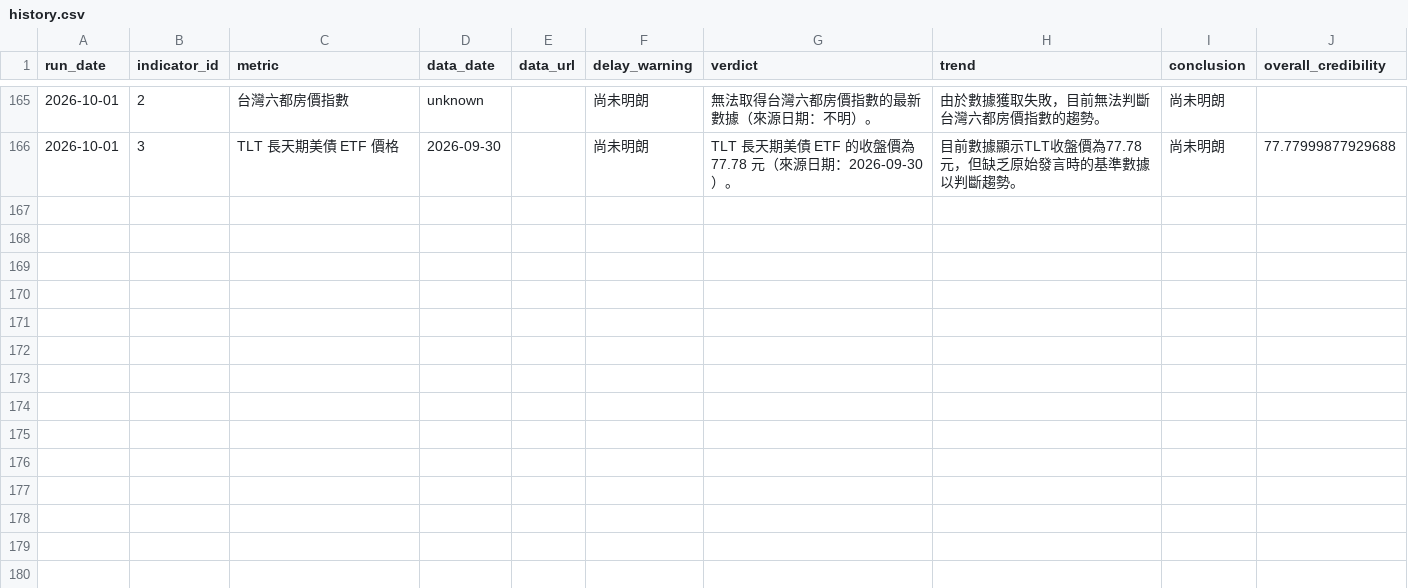
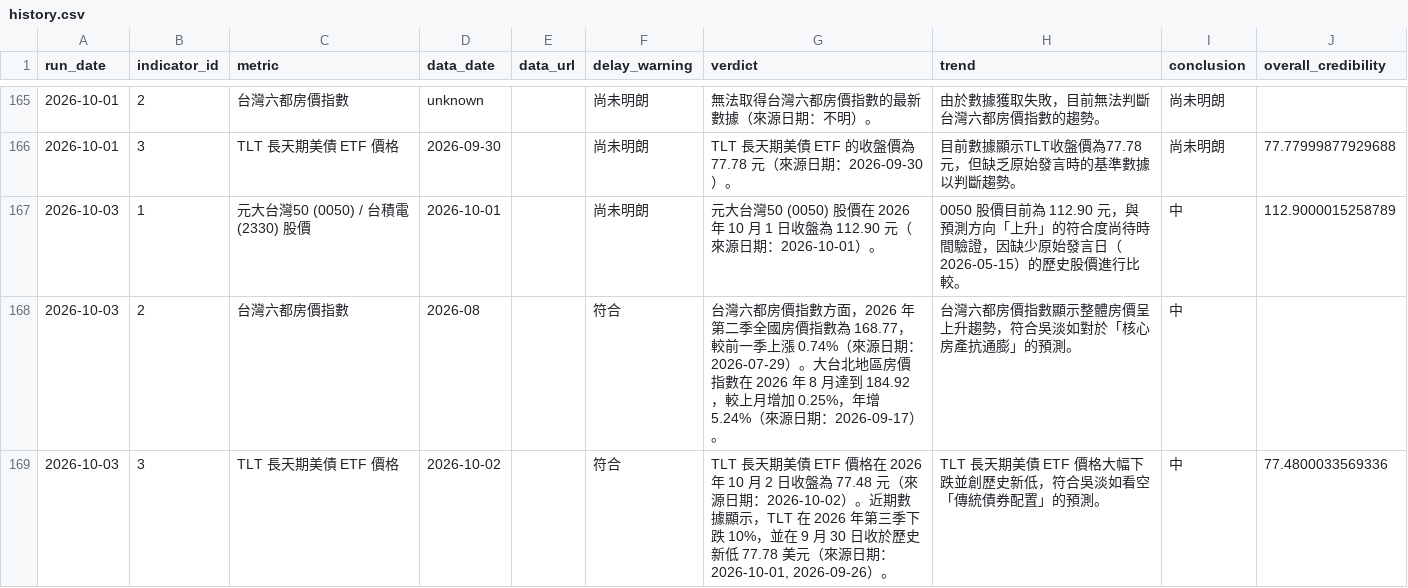
Before and after one commit to nrsabefmusic/01_wu_trend_2026, a CSV file: history.csv, drawn as a sheet; only a part is shown, gaps mark what is left out.

```diff
--- a/history.csv
+++ b/history.csv
@@ -166 +166,4 @@ run_date,indicator_id,metric,data_date,data_url,delay_warning,verdict,trend,conc
 2026-10-01,3,TLT 長天期美債 ETF 價格,2026-09-30,,尚未明朗,TLT 長天期美債 ETF 的收盤價為 77.78 元（來源日期：2026-09-30）。,目前數據顯示TLT收盤價為77.78元，但缺乏原始發言時的基準數據以判斷趨勢。,尚未明朗,77.77999877929688
+2026-10-03,1,元大台灣50 (0050) / 台積電 (2330) 股價,2026-10-01,,尚未明朗,元大台灣50 (0050) 股價在 2026 年 10 月 1 日收盤為 112.90 元（來源日期：2026-10-01）。,0050 股價目前為 112.90 元，與預測方向「上升」的符合度尚待時間驗證，因缺少原始發言日（2026-05-15）的歷史股價進行比較。,中,112.9000015258789
+2026-10-03,2,台灣六都房價指數,2026-08,,符合,台灣六都房價指數方面，2026 年第二季全國房價指數為 168.77，較前一季上漲 0.74%（來源日期：2026-07-29）。大台北地區房價指數在 2026 年 8 月達到 184.92，較上月增加 0.25%，年增 5.24%（來源日期：2026-09-17）。,台灣六都房價指數顯示整體房價呈上升趨勢，符合吳淡如對於「核心房產抗通膨」的預測。,中,
+2026-10-03,3,TLT 長天期美債 ETF 價格,2026-10-02,,符合,"TLT 長天期美債 ETF 價格在 2026 年 10 月 2 日收盤為 77.48 元（來源日期：2026-10-02）。近期數據顯示，TLT 在 2026 年第三季下跌 10%，並在 9 月 30 日收於歷史新低 77.78 美元（來源日期：2026-10-01, 2026-09-26）。",TLT 長天期美債 ETF 價格大幅下跌並創歷史新低，符合吳淡如看空「傳統債券配置」的預測。,中,77.4800033569336
```
Also changed, not shown: 1 other file.
